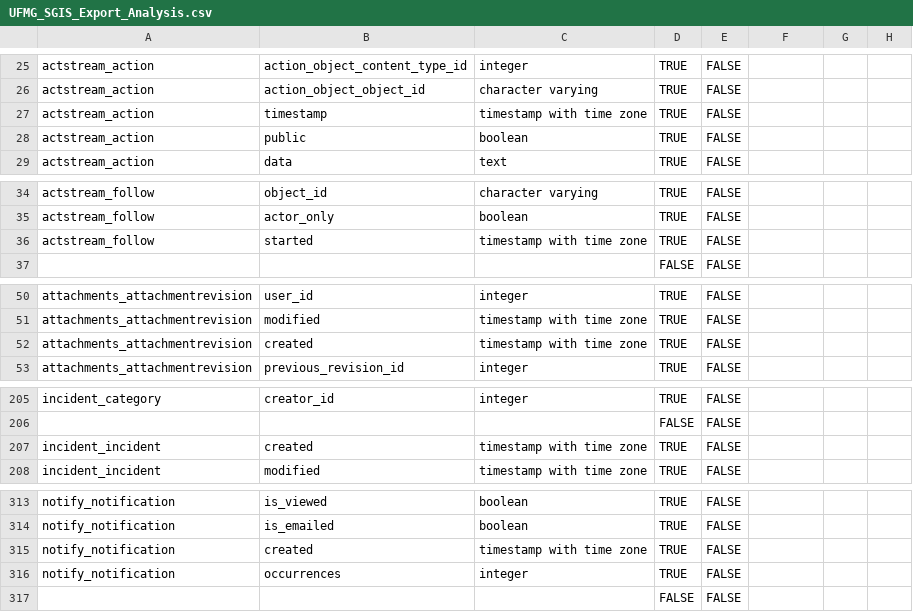
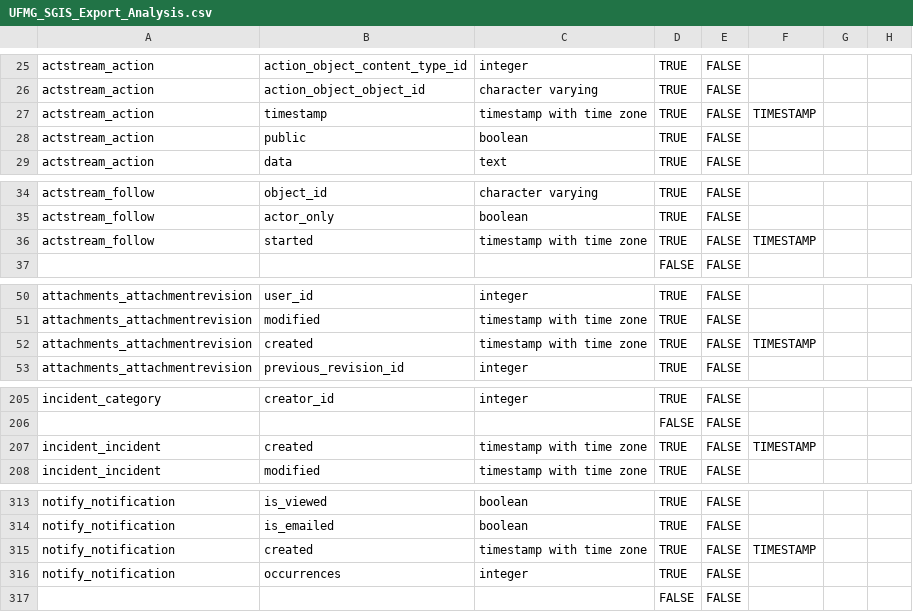
Before and after one commit to TopologyMapping/network-security, a CSV file: sgis-data/exporter/UFMG_SGIS_Export_Analysis.csv, drawn as a sheet; only a part is shown, gaps mark what is left out; the diff covers the shown part only.

```diff
--- a/sgis-data/exporter/UFMG_SGIS_Export_Analysis.csv
+++ b/sgis-data/exporter/UFMG_SGIS_Export_Analysis.csv
@@ -26,3 +26,3 @@ actstream_action,action_object_content_type_id,integer,TRUE,FALSE,,,
 actstream_action,action_object_object_id,character varying,TRUE,FALSE,,,
-actstream_action,timestamp,timestamp with time zone,TRUE,FALSE,,,
+actstream_action,timestamp,timestamp with time zone,TRUE,FALSE,TIMESTAMP,,
 actstream_action,public,boolean,TRUE,FALSE,,,
@@ -35,3 +35,3 @@ actstream_follow,object_id,character varying,TRUE,FALSE,,,
 actstream_follow,actor_only,boolean,TRUE,FALSE,,,
-actstream_follow,started,timestamp with time zone,TRUE,FALSE,,,
+actstream_follow,started,timestamp with time zone,TRUE,FALSE,TIMESTAMP,,
 ,,,FALSE,FALSE,,,
@@ -51,3 +51,3 @@ attachments_attachmentrevision,user_id,integer,TRUE,FALSE,,,
 attachments_attachmentrevision,modified,timestamp with time zone,TRUE,FALSE,,,
-attachments_attachmentrevision,created,timestamp with time zone,TRUE,FALSE,,,
+attachments_attachmentrevision,created,timestamp with time zone,TRUE,FALSE,TIMESTAMP,,
 attachments_attachmentrevision,previous_revision_id,integer,TRUE,FALSE,,,
@@ -206,3 +206,3 @@ incident_category,creator_id,integer,TRUE,FALSE,,,
 ,,,FALSE,FALSE,,,
-incident_incident,created,timestamp with time zone,TRUE,FALSE,,,
+incident_incident,created,timestamp with time zone,TRUE,FALSE,TIMESTAMP,,
 incident_incident,modified,timestamp with time zone,TRUE,FALSE,,,
@@ -314,3 +314,3 @@ notify_notification,is_viewed,boolean,TRUE,FALSE,,,
 notify_notification,is_emailed,boolean,TRUE,FALSE,,,
-notify_notification,created,timestamp with time zone,TRUE,FALSE,,,
+notify_notification,created,timestamp with time zone,TRUE,FALSE,TIMESTAMP,,
 notify_notification,occurrences,integer,TRUE,FALSE,,,
```
Also changed, not shown: 26 edited cells elsewhere in this file, 3 other files.
